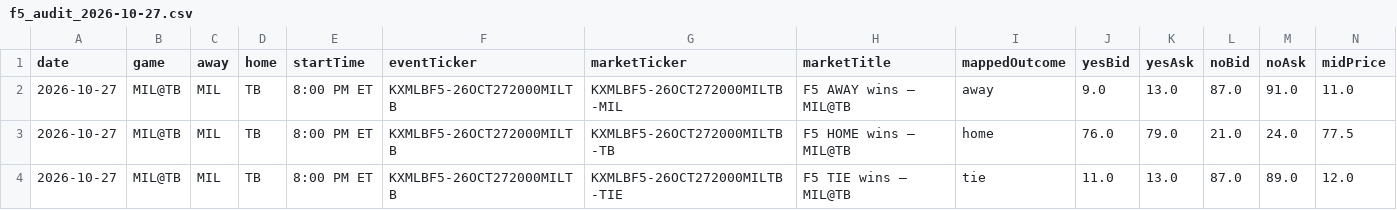
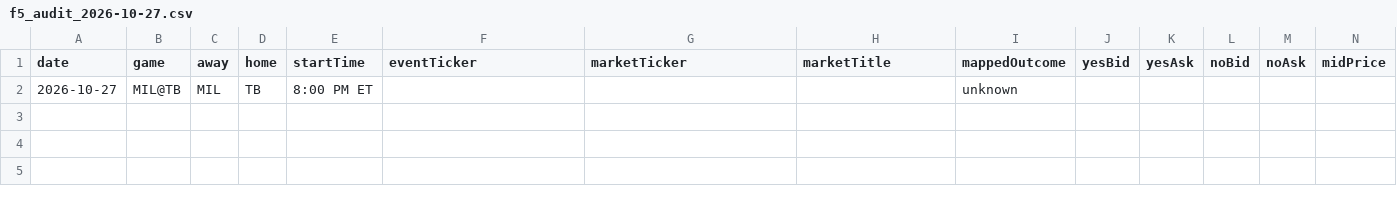
Before and after one commit to chmoses98/edge-finder-api, a CSV file: data/f5_audit_2026-10-27.csv, drawn as a sheet; only a part is shown; removed rows and columns are numbered as before the commit, all else as after; rows hold the shown columns only; the diff names each change by its address in the sheet, - before the commit and + after, or states it on an @@ line.

```diff
--- a/data/f5_audit_2026-10-27.csv
+++ b/data/f5_audit_2026-10-27.csv
-row 2: 2026-10-27 | MIL@TB | MIL | TB | 8:00 PM ET | KXMLBF5-26OCT272000MILTB | KXMLBF5-26OCT272000MILTB-MIL | F5 AWAY wins — MIL@TB | away | 9.0 | 13.0 | 87.0 | 91.0 | 11.0
-row 3: 2026-10-27 | MIL@TB | MIL | TB | 8:00 PM ET | KXMLBF5-26OCT272000MILTB | KXMLBF5-26OCT272000MILTB-TB | F5 HOME wins — MIL@TB | home | 76.0 | 79.0 | 21.0 | 24.0 | 77.5
-row 4: 2026-10-27 | MIL@TB | MIL | TB | 8:00 PM ET | KXMLBF5-26OCT272000MILTB | KXMLBF5-26OCT272000MILTB-TIE | F5 TIE wins — MIL@TB | tie | 11.0 | 13.0 | 87.0 | 89.0 | 12.0
+row 2: 2026-10-27 | MIL@TB | MIL | TB | 8:00 PM ET |  |  |  | unknown
```
Also changed, not shown: 26 other files.
